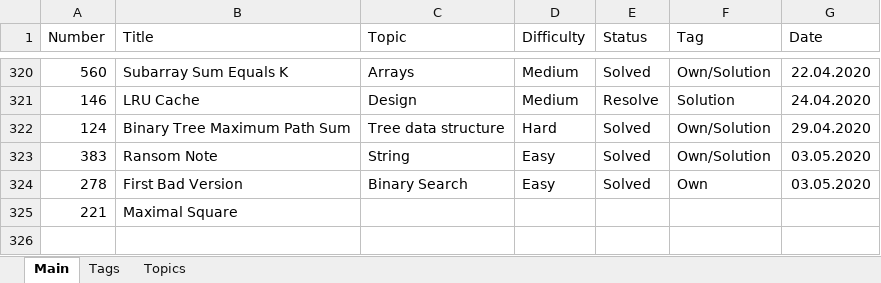
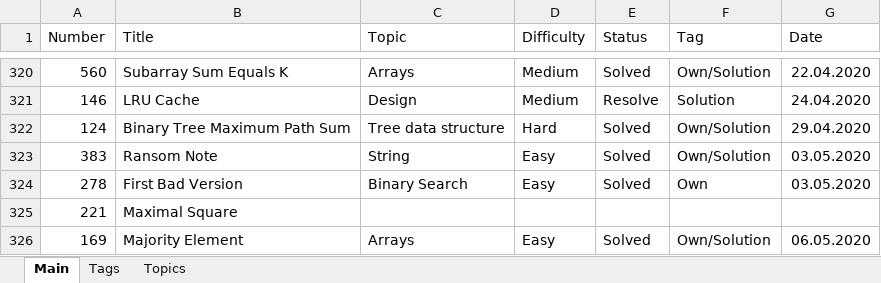
Before and after one commit to Bekaryss/LeetCode-Old, an Excel workbook: Interview preparation 2019-2020.xlsx, sheet Main, drawn as a sheet; only a part is shown, gaps mark what is left out; values as stored, in another font and other column widths than the file's, no borders; table styles not drawn; the diff names each change by its address in the sheet, - before the commit and + after, or states it on an @@ line.

```diff
--- a/Interview preparation 2019-2020.xlsx (sheet Main)
+++ b/Interview preparation 2019-2020.xlsx (sheet Main)
+row 326: 169 | Majority Element | Arrays | Easy | Solved | Own/Solution | 06.05.2020
```
Also changed, not shown: 4 other files.
